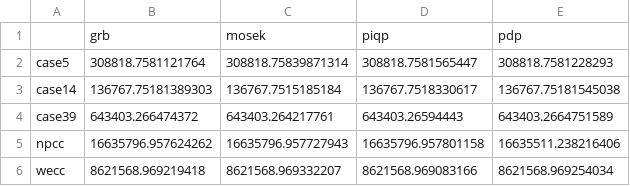
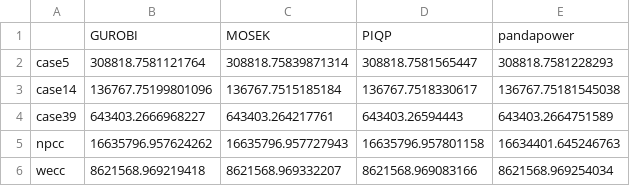
Before and after one commit to CURENT/demo, a CSV file: demo/ams_benchmark/results/results_obj_repeat.csv, drawn as a sheet.

```diff
--- a/demo/ams_benchmark/results/results_obj_repeat.csv
+++ b/demo/ams_benchmark/results/results_obj_repeat.csv
@@ -1,6 +1,6 @@
-,grb,mosek,piqp,pdp
+,GUROBI,MOSEK,PIQP,pandapower
 case5,308818.7581121764,308818.75839871314,308818.7581565447,308818.7581228293
-case14,136767.75181389303,136767.7515185184,136767.7518330617,136767.75181545038
-case39,643403.266474372,643403.264217761,643403.26594443,643403.2664751589
-npcc,16635796.957624262,16635796.957727943,16635796.957801158,16635511.238216406
+case14,136767.75199801096,136767.7515185184,136767.7518330617,136767.75181545038
+case39,643403.2666968227,643403.264217761,643403.26594443,643403.2664751589
+npcc,16635796.957624262,16635796.957727943,16635796.957801158,16634401.645246763
 wecc,8621568.969219418,8621568.969332207,8621568.969083166,8621568.969254034
```
Also changed, not shown: demo/ams_benchmark/results/results_ed.csv, demo/ams_benchmark/results/results_obj.csv, 12 other files.
